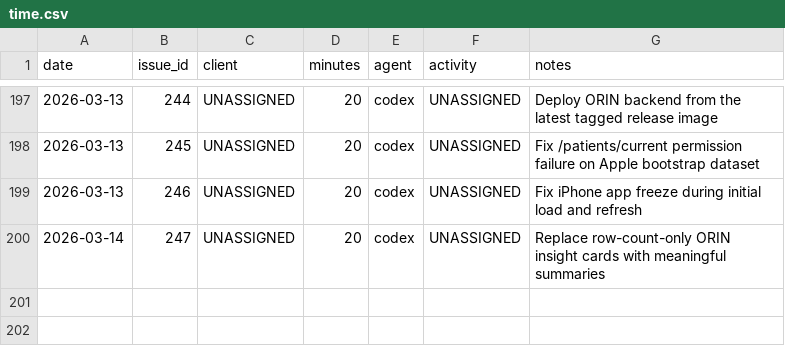
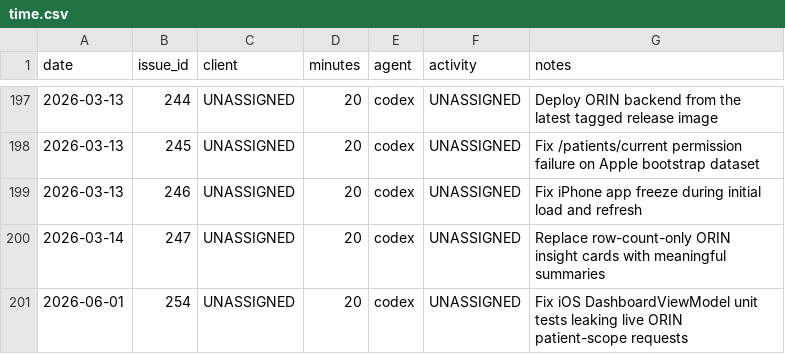
Before and after one commit to dave0875/HealthDelta, a CSV file: .ai/time/time.csv, drawn as a sheet; only a part is shown, gaps mark what is left out; the diff names each change by its address in the sheet, - before the commit and + after, or states it on an @@ line.

Commit message:
Isolate dashboard patient-scope unit tests
Issue: #254

```diff
--- a/.ai/time/time.csv
+++ b/.ai/time/time.csv
+row 201: 2026-06-01 | 254 | UNASSIGNED | 20 | codex | UNASSIGNED | Fix iOS DashboardViewModel unit tests leaking live ORIN patient-scope requests
```
Also changed, not shown: 3 other files.
